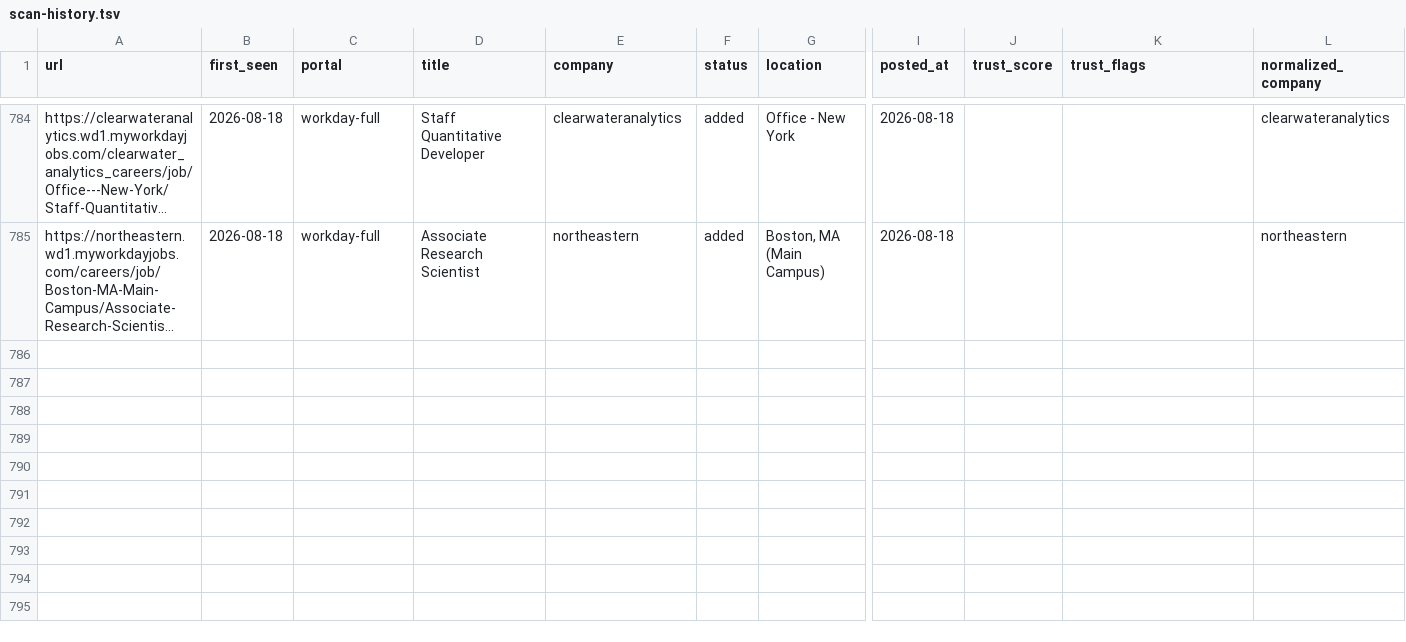
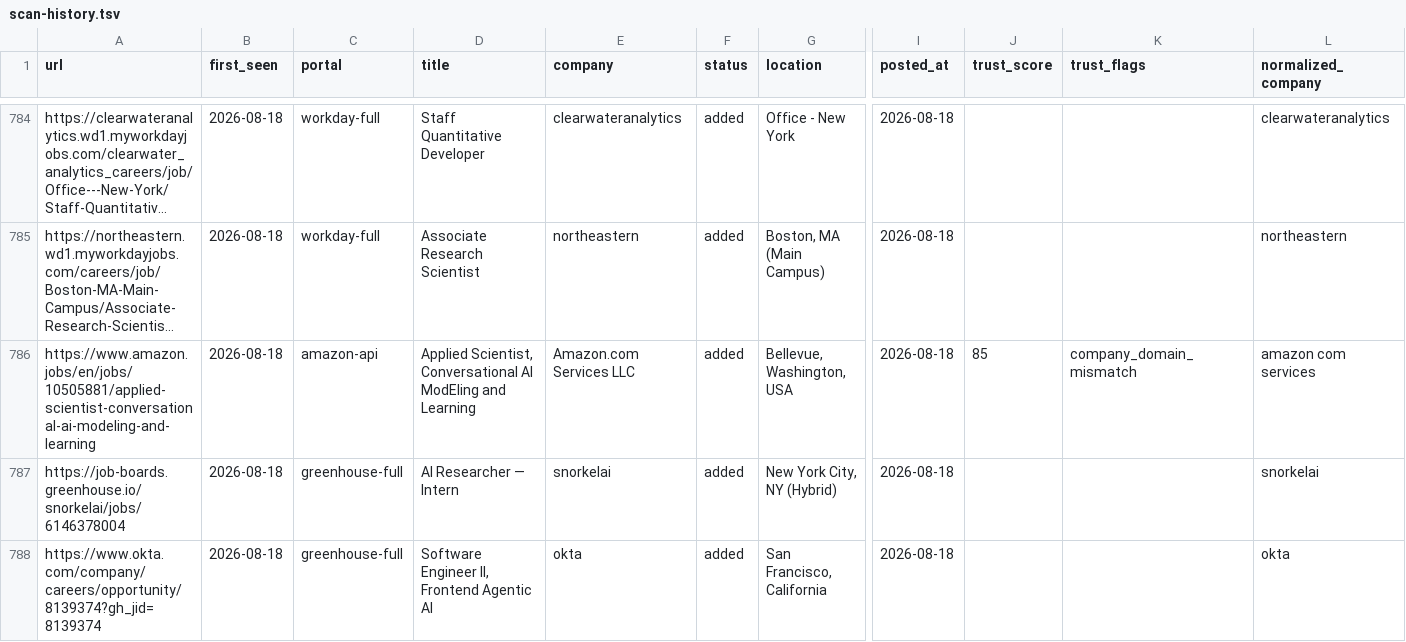
Before and after one commit to jayitsaha/career-ops-watch, a TSV file: state/scan-history.tsv, drawn as a sheet; only a part is shown, gaps mark what is left out; long unchanged cells end in …; rows hold the shown columns only; the diff names each change by its address in the sheet, - before the commit and + after, or states it on an @@ line.

```diff
--- a/state/scan-history.tsv
+++ b/state/scan-history.tsv
+row 786: https://www.amazon.jobs/en/jobs/10505881/applied-scientist-conversational-ai-modeling-and-learning | 2026-08-18 | amazon-api | Applied Scientist, Conversational AI ModEling and Learning | Amazon.com Services LLC | added | Bellevue, Washington, USA | 2026-08-18 | 85 | company_domain_mismatch | amazon com services
+row 787: https://job-boards.greenhouse.io/snorkelai/jobs/6146378004 | 2026-08-18 | greenhouse-full | AI Researcher — Intern | snorkelai | added | New York City, NY (Hybrid) | 2026-08-18 |  |  | snorkelai
+row 788: https://www.okta.com/company/careers/opportunity/8139374?gh_jid=8139374 | 2026-08-18 | greenhouse-full | Software Engineer II, Frontend Agentic AI | okta | added | San Francisco, California | 2026-08-18 |  |  | okta
```
